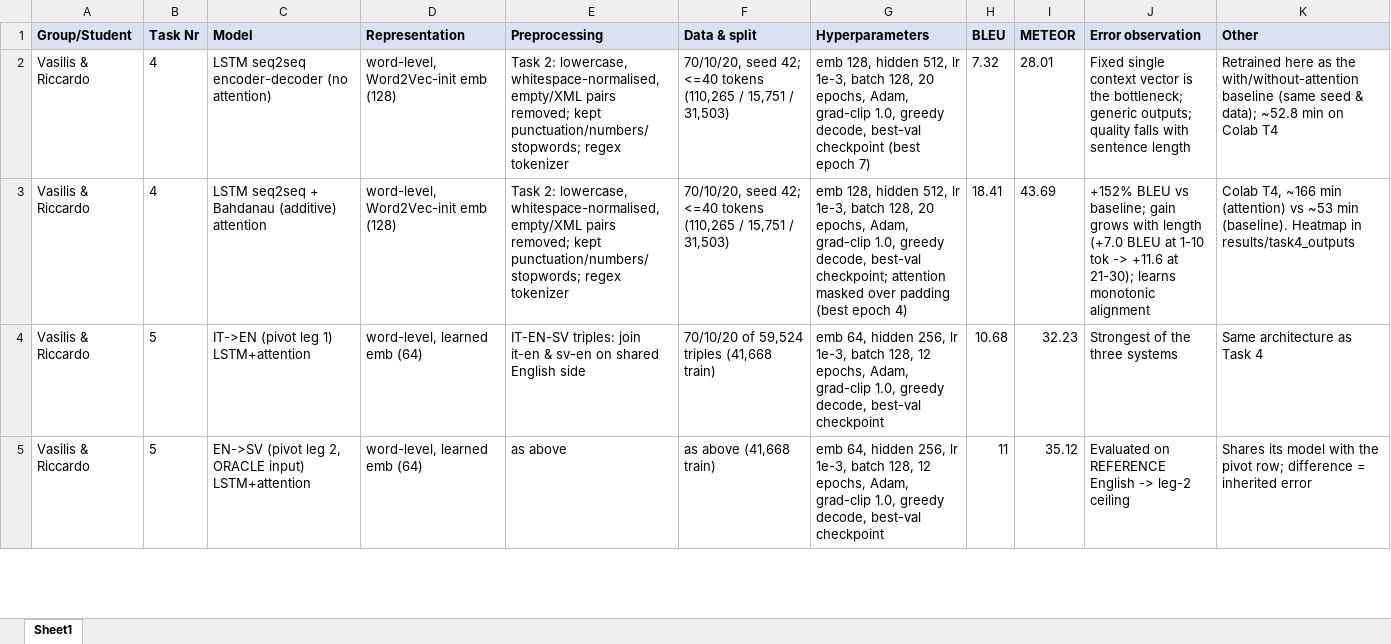
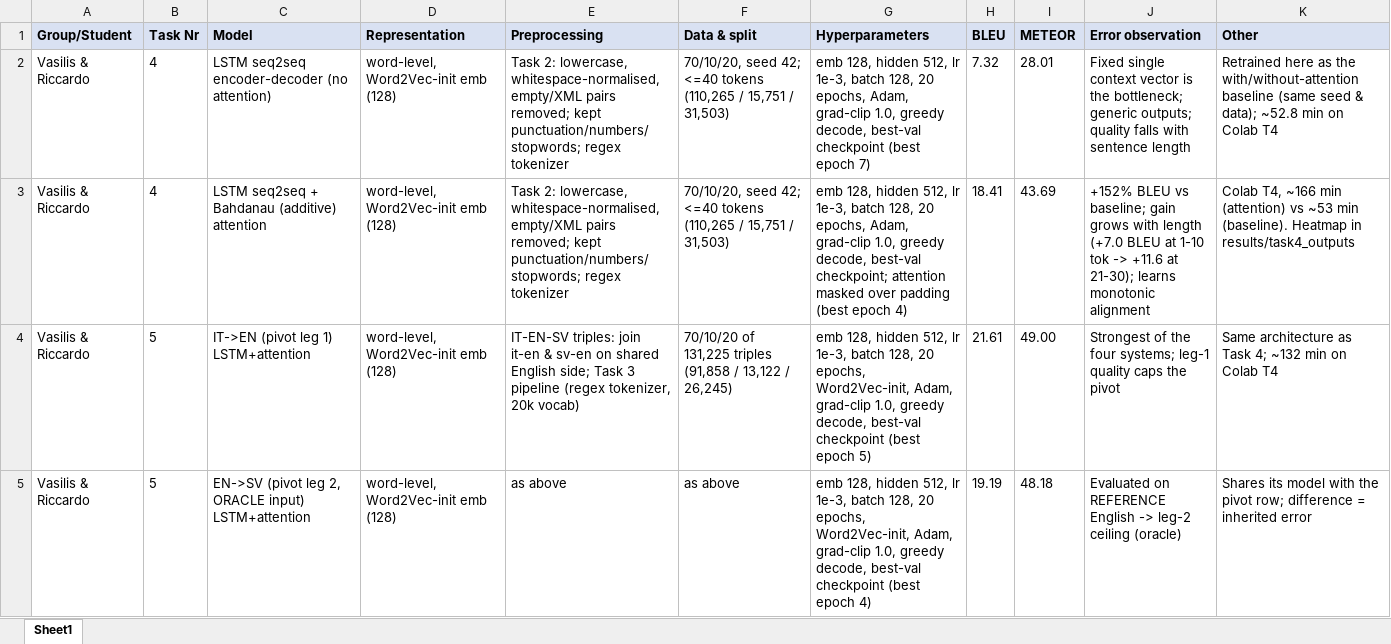
Before and after one commit to riccardotella/English-Italian-Machine-Translation-, an Excel workbook: ExperimentSummarySheet_Ex1.xlsx, sheet Sheet1, drawn as a sheet; only a part is shown; values as stored, in another font and other column widths than the file's, no borders; the diff covers the shown part only; the diff names each change by its address in the sheet, - before the commit and + after, or states it on an @@ line.

```diff
--- a/ExperimentSummarySheet_Ex1.xlsx (sheet Sheet1)
+++ b/ExperimentSummarySheet_Ex1.xlsx (sheet Sheet1)
-D4:D5 (Representation): word-level, learned emb (64)
+D4:D5 (Representation): word-level, Word2Vec-init emb (128)
-E4 (Preprocessing): …shared English side
+E4 (Preprocessing): …shared English side; Task 3 pipeline (regex tokenizer, 20k vocab)
-F4 (Data & split): 70/10/20 of 59,524 triples (41,668 train)
+F4 (Data & split): 70/10/20 of 131,225 triples (91,858 / 13,122 / 26,245)
-G4 (Hyperparameters): emb 64, hidden 256, lr 1e-3, batch 128, 12 epochs, Adam, grad-clip 1.0, greedy decode, best-val checkpoint
+G4 (Hyperparameters): emb 128, hidden 512, lr 1e-3, batch 128, 20 epochs, Word2Vec-init, Adam, grad-clip 1.0, greedy decode, best-val checkpoint (best epoch 5)
-H4 (BLEU): 10.68
+H4 (BLEU): 21.61
-I4 (METEOR): 32.23
+I4 (METEOR): 49.00
-J4 (Error observation): Strongest of the three systems
+J4 (Error observation): Strongest of the four systems; leg-1 quality caps the pivot
-K4 (Other): Same architecture as Task 4
+K4 (Other): Same architecture as Task 4; ~132 min on Colab T4
-F5 (Data & split): as above (41,668 train)
+F5 (Data & split): as above
-G5 (Hyperparameters): emb 64, hidden 256, lr 1e-3, batch 128, 12 epochs, Adam, grad-clip 1.0, greedy decode, best-val checkpoint
+G5 (Hyperparameters): emb 128, hidden 512, lr 1e-3, batch 128, 20 epochs, Word2Vec-init, Adam, grad-clip 1.0, greedy decode, best-val checkpoint (best epoch 4)
-H5 (BLEU): 11
+H5 (BLEU): 19.19
-I5 (METEOR): 35.12
+I5 (METEOR): 48.18
-J5 (Error observation): …leg-2 ceiling
+J5 (Error observation): …leg-2 ceiling (oracle)
```
Also changed, not shown: 13 edited cells elsewhere in this sheet, 1 other file.
